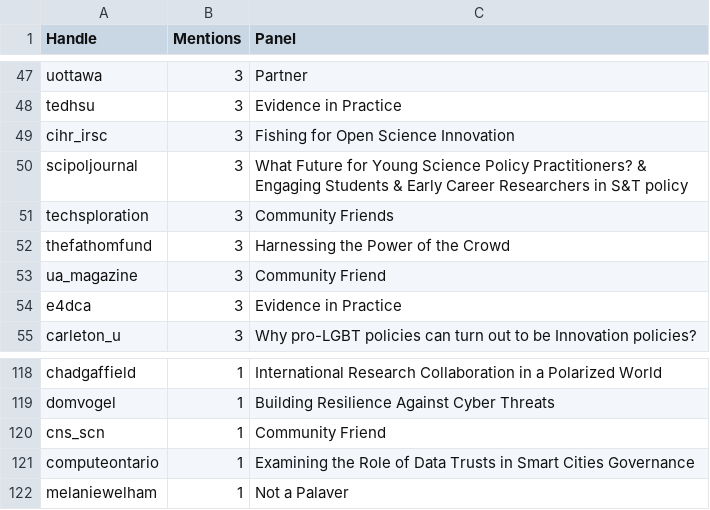
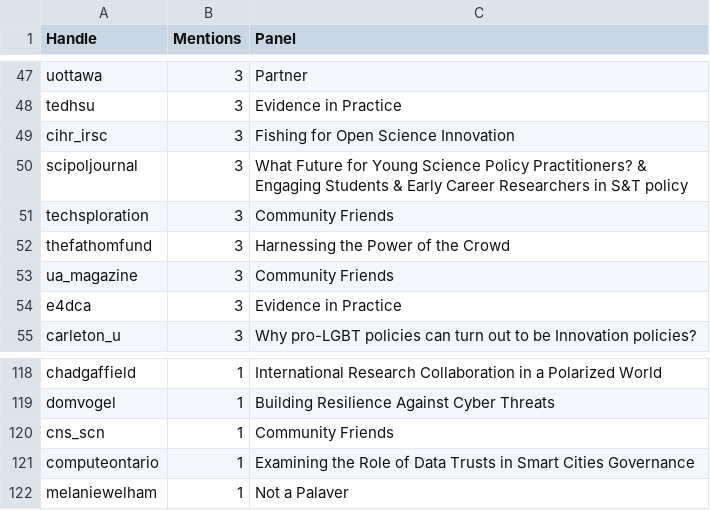
Before and after one commit to aaronjmaxwell/CSPC, a CSV file: data/mentions.csv, drawn as a sheet; only a part is shown, gaps mark what is left out.

```diff
--- a/data/mentions.csv
+++ b/data/mentions.csv
@@ -52,3 +52,3 @@ techsploration,3,Community Friends
 thefathomfund,3,Harnessing the Power of the Crowd
-ua_magazine,3,Community Friend
+ua_magazine,3,Community Friends
 e4dca,3,Evidence in Practice
@@ -119,3 +119,3 @@ chadgaffield,1,International Research Collaboration in a Polarized World
 domvogel,1,Building Resilience Against Cyber Threats
-cns_scn,1,Community Friend
+cns_scn,1,Community Friends
 computeontario,1,Examining the Role of Data Trusts in Smart Cities Governance
```
Also changed, not shown: 6 other files.
